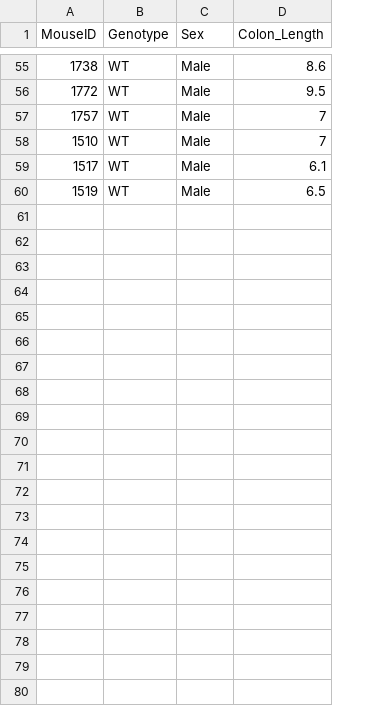
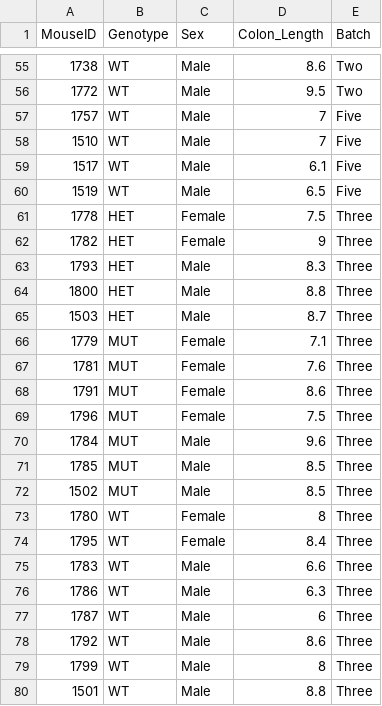
Before and after one commit to jacobslabucla/slccolon, a CSV file: TNBS/Colon_Length.csv, drawn as a sheet; only a part is shown, gaps mark what is left out; the diff names each change by its address in the sheet, - before the commit and + after, or states it on an @@ line.

```diff
--- a/TNBS/Colon_Length.csv
+++ b/TNBS/Colon_Length.csv
+column E (Batch), rows 55-60: Two | Two | Five | Five | Five | Five
+row 61: 1778 | HET | Female | 7.5 | Three
+row 62: 1782 | HET | Female | 9 | Three
+row 63: 1793 | HET | Male | 8.3 | Three
+row 64: 1800 | HET | Male | 8.8 | Three
+row 65: 1503 | HET | Male | 8.7 | Three
+row 66: 1779 | MUT | Female | 7.1 | Three
+row 67: 1781 | MUT | Female | 7.6 | Three
+row 68: 1791 | MUT | Female | 8.6 | Three
+row 69: 1796 | MUT | Female | 7.5 | Three
+row 70: 1784 | MUT | Male | 9.6 | Three
+row 71: 1785 | MUT | Male | 8.5 | Three
+row 72: 1502 | MUT | Male | 8.5 | Three
+row 73: 1780 | WT | Female | 8 | Three
+row 74: 1795 | WT | Female | 8.4 | Three
+row 75: 1783 | WT | Male | 6.6 | Three
+row 76: 1786 | WT | Male | 6.3 | Three
+row 77: 1787 | WT | Male | 6 | Three
+row 78: 1792 | WT | Male | 8.6 | Three
+row 79: 1799 | WT | Male | 8 | Three
+row 80: 1501 | WT | Male | 8.8 | Three
```
Also changed, not shown: TNBS/PCT_Body_Weight.csv, 3 other files.
